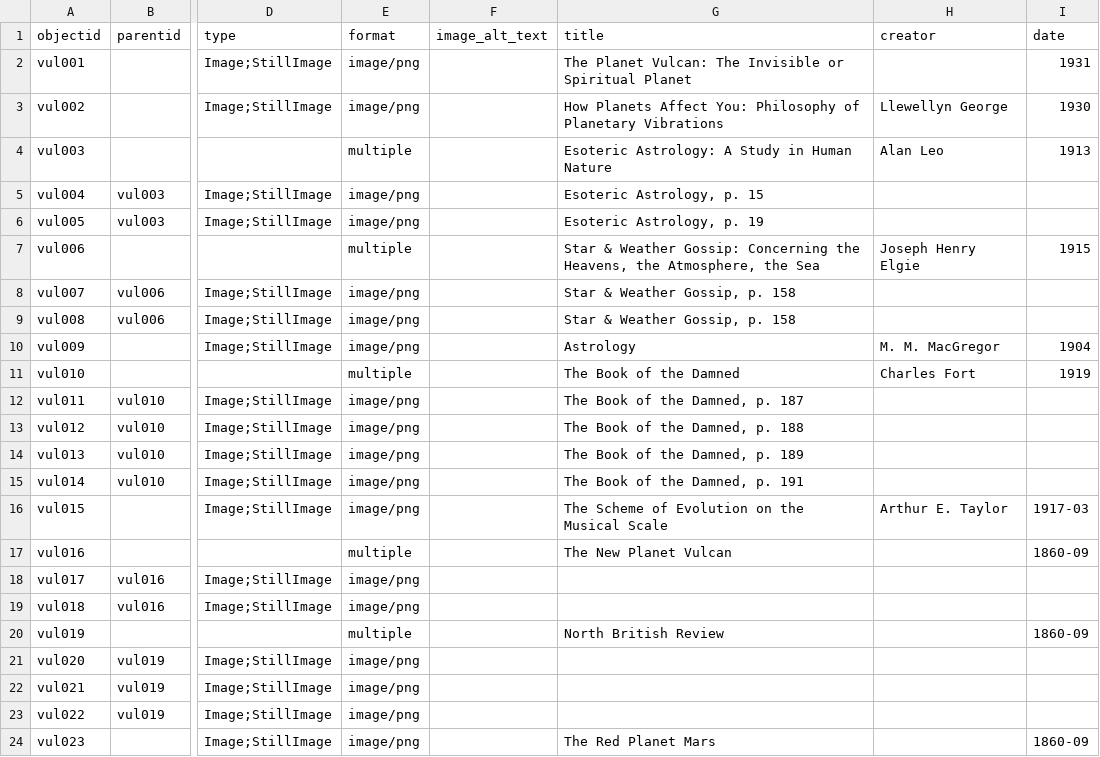
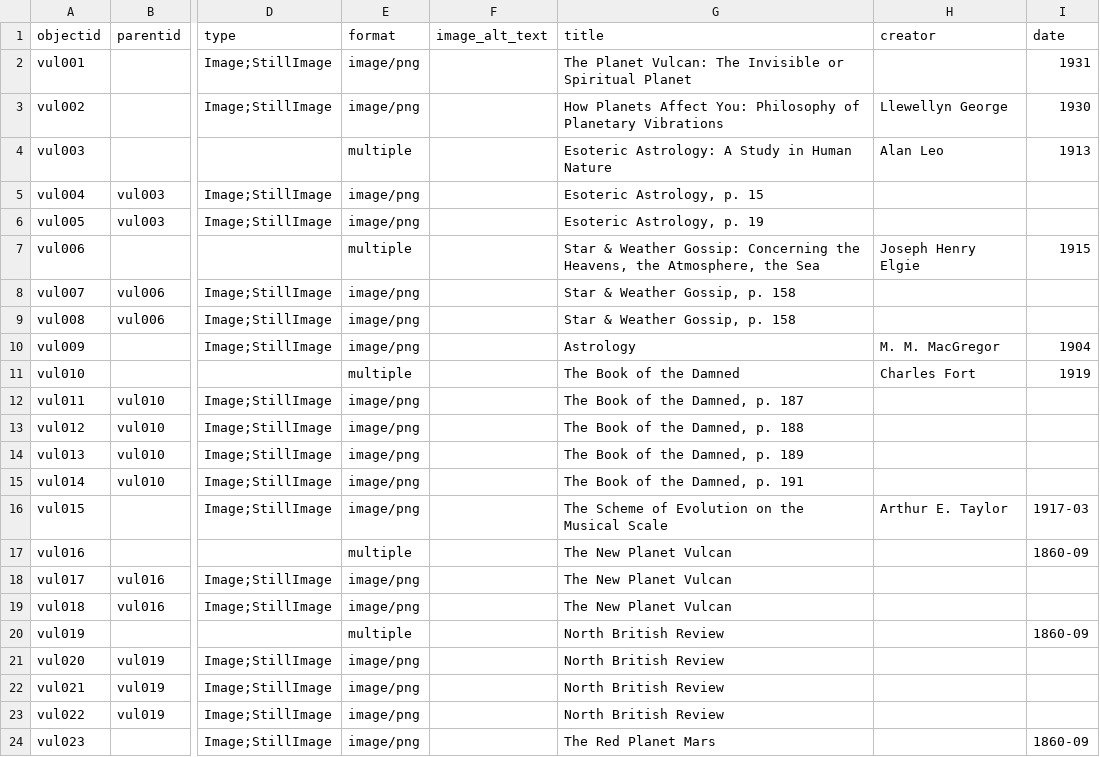
Before and after one commit to kleidouxos/vulcan, a CSV file: _data/vulcan-metadata.csv, drawn as a sheet; only a part is shown, gaps mark what is left out; the diff names each change by its address in the sheet, - before the commit and + after, or states it on an @@ line.

Commit message:
Metadata - titles added

```diff
--- a/_data/vulcan-metadata.csv
+++ b/_data/vulcan-metadata.csv
-G18:G19 (title): (empty)
+G18:G19 (title): The New Planet Vulcan
-G21:G23 (title): (empty)
+G21:G23 (title): North British Review
```
